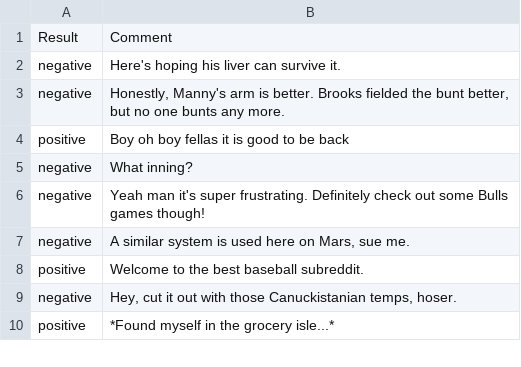
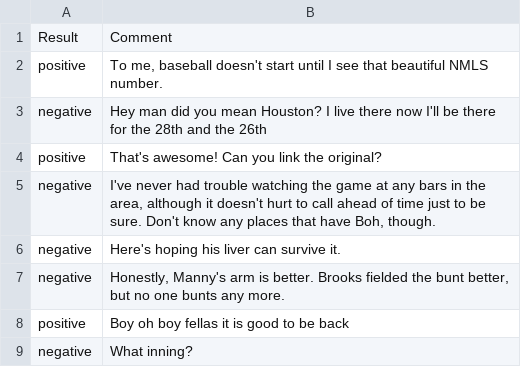
Before and after one commit to bea3/sma-spring2017, a CSV file: Module_8/classified_orioles_reddit_comments.csv, drawn as a sheet; only a part is shown; the shorter side is filled out with more unchanged rows; the diff covers the shown part only.

```diff
--- a/Module_8/classified_orioles_reddit_comments.csv
+++ b/Module_8/classified_orioles_reddit_comments.csv
@@ -1,2 +1,6 @@
 Result,Comment
+positive,"To me, baseball doesn't start until I see that beautiful NMLS number. "
+negative,Hey man did you mean Houston? I live there now I'll be there for the 28th and the 26th
+positive,That's awesome! Can you link the original?
+negative,"I've never had trouble watching the game at any bars in the area, although it doesn't hurt to call ahead of time just to be sure. Don't know any places that have Boh, though."
 negative,Here's hoping his liver can survive it.
```
Also changed, not shown: 36 added rows elsewhere in this file, Module_8/classified_orioles_tweets.csv, 2 other files.
